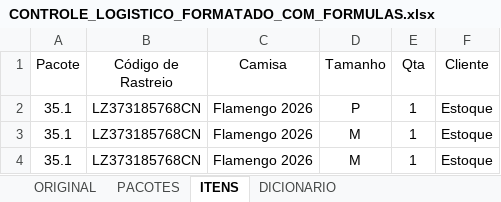
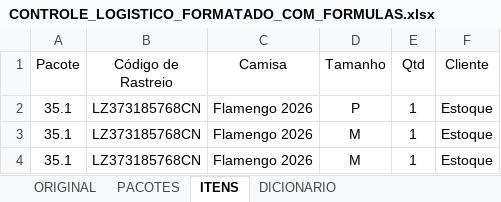
Before and after one commit to engvitorsilva01-eng/dashboard-pacotes, an Excel workbook: CONTROLE_LOGISTICO_FORMATADO_COM_FORMULAS.xlsx, sheet ITENS, drawn as a sheet; only a part is shown; values as stored, in another font and other column widths than the file's, no borders; table styles not drawn; the diff names each change by its address in the sheet, - before the commit and + after, or states it on an @@ line.

```diff
--- a/CONTROLE_LOGISTICO_FORMATADO_COM_FORMULAS.xlsx (sheet ITENS)
+++ b/CONTROLE_LOGISTICO_FORMATADO_COM_FORMULAS.xlsx (sheet ITENS)
-E1: Qta
+E1: Qtd
```
Also changed, not shown: sheet ORIGINAL, sheet PACOTES.
